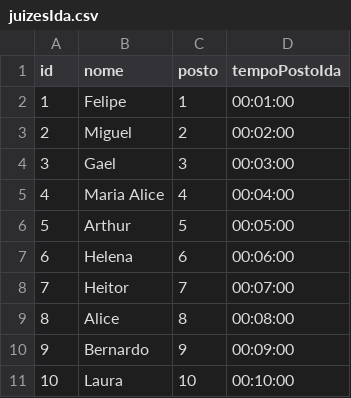
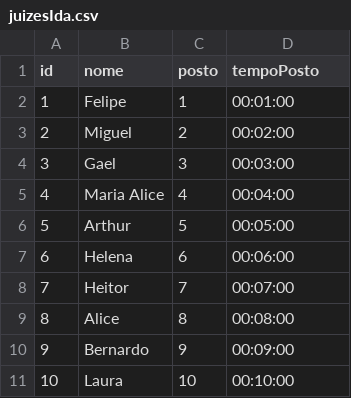
Before and after one commit to felipefreitassilva/RallyBritishClubAPI, a CSV file: juizesIda.csv, drawn as a sheet.

Commit message:
Update juizesIda.csv

```diff
--- a/juizesIda.csv
+++ b/juizesIda.csv
@@ -1,2 +1,2 @@
-id,nome,posto,tempoPostoIda
+id,nome,posto,tempoPosto
 1,Felipe,1,00:01:00
```
